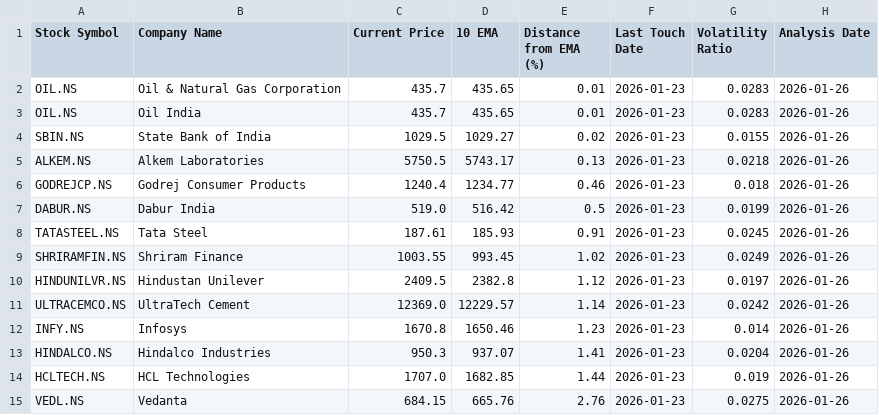
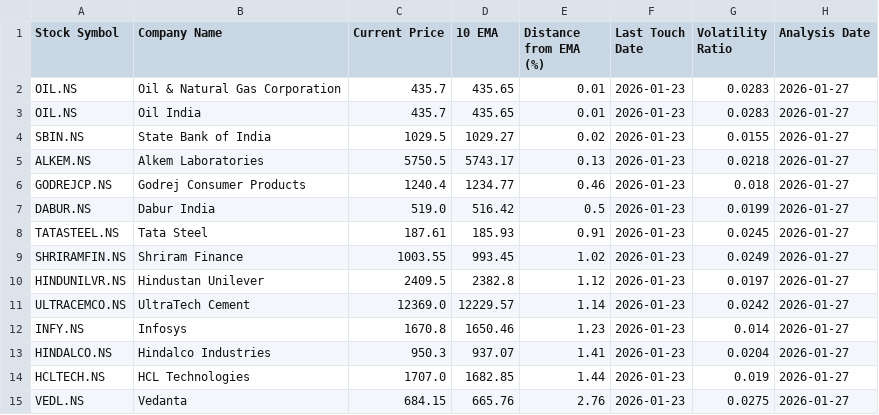
Before and after one commit to ashishbhagat2/ema-screener, a CSV file: ema_screener_results.csv, drawn as a sheet.

```diff
--- a/ema_screener_results.csv
+++ b/ema_screener_results.csv
@@ -1,15 +1,15 @@
 Stock Symbol,Company Name,Current Price,10 EMA,Distance from EMA (%),Last Touch Date,Volatility Ratio,Analysis Date
-OIL.NS,Oil & Natural Gas Corporation,435.7,435.65,0.01,2026-01-23,0.0283,2026-01-26
-OIL.NS,Oil India,435.7,435.65,0.01,2026-01-23,0.0283,2026-01-26
-SBIN.NS,State Bank of India,1029.5,1029.27,0.02,2026-01-23,0.0155,2026-01-26
-ALKEM.NS,Alkem Laboratories,5750.5,5743.17,0.13,2026-01-23,0.0218,2026-01-26
-GODREJCP.NS,Godrej Consumer Products,1240.4,1234.77,0.46,2026-01-23,0.018,2026-01-26
-DABUR.NS,Dabur India,519.0,516.42,0.5,2026-01-23,0.0199,2026-01-26
-TATASTEEL.NS,Tata Steel,187.61,185.93,0.91,2026-01-23,0.0245,2026-01-26
-SHRIRAMFIN.NS,Shriram Finance,1003.55,993.45,1.02,2026-01-23,0.0249,2026-01-26
-HINDUNILVR.NS,Hindustan Unilever,2409.5,2382.8,1.12,2026-01-23,0.0197,2026-01-26
-ULTRACEMCO.NS,UltraTech Cement,12369.0,12229.57,1.14,2026-01-23,0.0242,2026-01-26
-INFY.NS,Infosys,1670.8,1650.46,1.23,2026-01-23,0.014,2026-01-26
-HINDALCO.NS,Hindalco Industries,950.3,937.07,1.41,2026-01-23,0.0204,2026-01-26
-HCLTECH.NS,HCL Technologies,1707.0,1682.85,1.44,2026-01-23,0.019,2026-01-26
-VEDL.NS,Vedanta,684.15,665.76,2.76,2026-01-23,0.0275,2026-01-26
+OIL.NS,Oil & Natural Gas Corporation,435.7,435.65,0.01,2026-01-23,0.0283,2026-01-27
+OIL.NS,Oil India,435.7,435.65,0.01,2026-01-23,0.0283,2026-01-27
+SBIN.NS,State Bank of India,1029.5,1029.27,0.02,2026-01-23,0.0155,2026-01-27
+ALKEM.NS,Alkem Laboratories,5750.5,5743.17,0.13,2026-01-23,0.0218,2026-01-27
+GODREJCP.NS,Godrej Consumer Products,1240.4,1234.77,0.46,2026-01-23,0.018,2026-01-27
+DABUR.NS,Dabur India,519.0,516.42,0.5,2026-01-23,0.0199,2026-01-27
+TATASTEEL.NS,Tata Steel,187.61,185.93,0.91,2026-01-23,0.0245,2026-01-27
+SHRIRAMFIN.NS,Shriram Finance,1003.55,993.45,1.02,2026-01-23,0.0249,2026-01-27
+HINDUNILVR.NS,Hindustan Unilever,2409.5,2382.8,1.12,2026-01-23,0.0197,2026-01-27
+ULTRACEMCO.NS,UltraTech Cement,12369.0,12229.57,1.14,2026-01-23,0.0242,2026-01-27
+INFY.NS,Infosys,1670.8,1650.46,1.23,2026-01-23,0.014,2026-01-27
+HINDALCO.NS,Hindalco Industries,950.3,937.07,1.41,2026-01-23,0.0204,2026-01-27
+HCLTECH.NS,HCL Technologies,1707.0,1682.85,1.44,2026-01-23,0.019,2026-01-27
+VEDL.NS,Vedanta,684.15,665.76,2.76,2026-01-23,0.0275,2026-01-27
```
Also changed, not shown: debug_analysis.csv.
